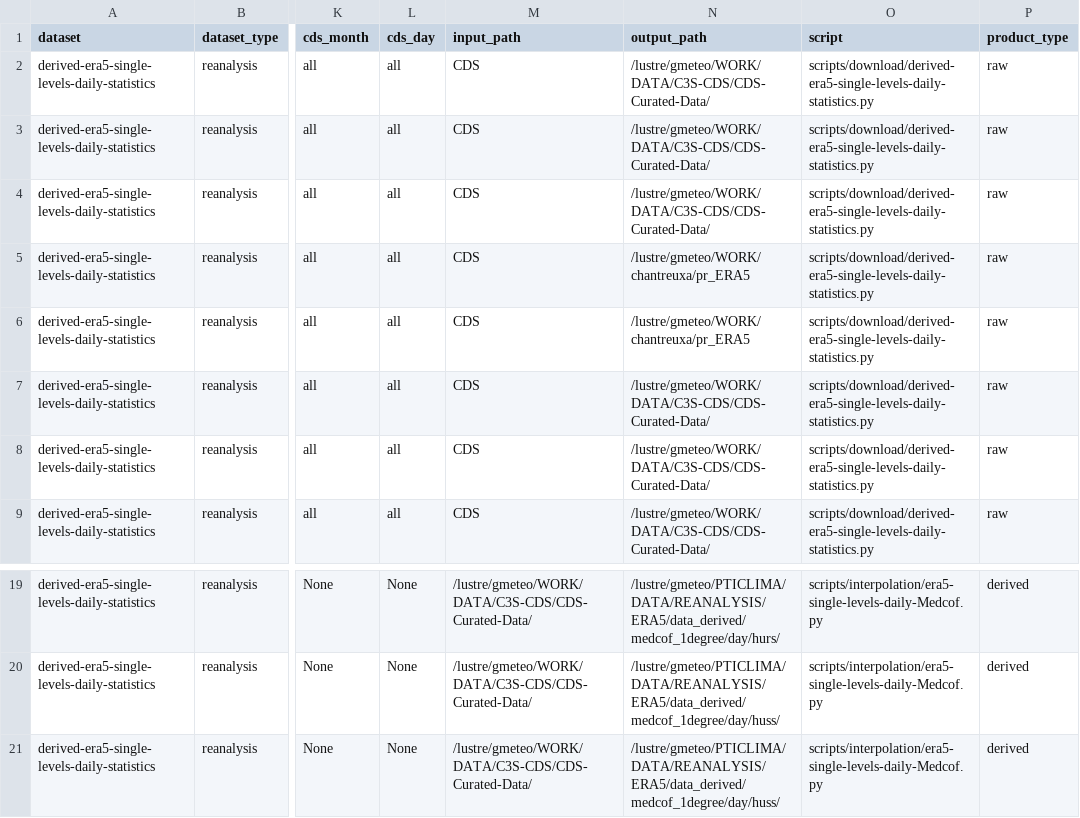
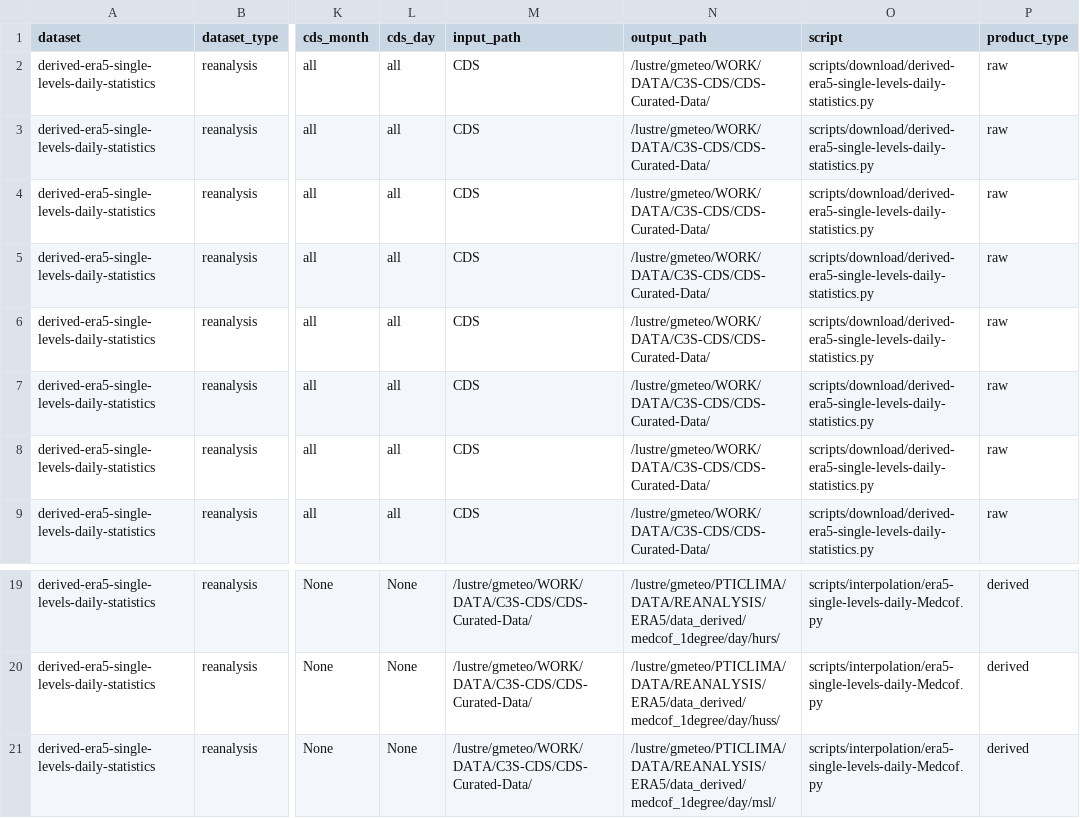
Before and after one commit to SantanderMetGroup/c3s-cds, a CSV file: requests/derived-era5-single-levels-daily-statistics.csv, drawn as a sheet; only a part is shown, gaps mark what is left out; the diff names each change by its address in the sheet, - before the commit and + after, or states it on an @@ line.

Commit message:
add soil moisture dataset and try calculate sfcwind monthly for horuly era5

```diff
--- a/requests/derived-era5-single-levels-daily-statistics.csv
+++ b/requests/derived-era5-single-levels-daily-statistics.csv
-N5:N6 (output_path): /lustre/gmeteo/WORK/chantreuxa/pr_ERA5
+N5:N6 (output_path): /lustre/gmeteo/WORK/DATA/C3S-CDS/CDS-Curated-Data/
-N21 (output_path): /lustre/gmeteo/PTICLIMA/DATA/REANALYSIS/ERA5/data_derived/medcof_1degree/day/huss/
+N21 (output_path): /lustre/gmeteo/PTICLIMA/DATA/REANALYSIS/ERA5/data_derived/medcof_1degree/day/msl/
```
Also changed, not shown: 6 other files.
